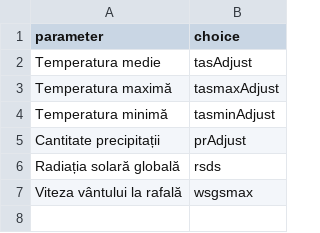
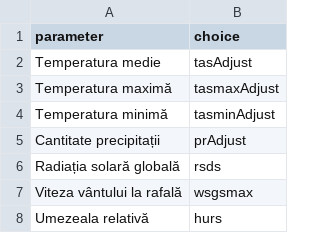
Before and after one commit to alexdum/roadapt, a CSV file: www/data/tabs/climgen/select_climgen_ind.csv, drawn as a sheet; the diff names each change by its address in the sheet, - before the commit and + after, or states it on an @@ line.

```diff
--- a/www/data/tabs/climgen/select_climgen_ind.csv
+++ b/www/data/tabs/climgen/select_climgen_ind.csv
+row 8: Umezeala relativă | hurs
```
Also changed, not shown: www/data/tabs/indicators_definition.csv, 9 other files.
